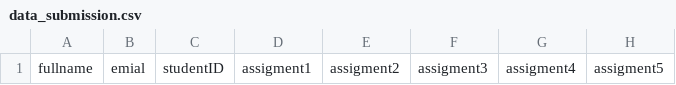
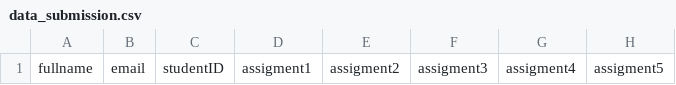
Before and after one commit to Hakari-Bibani/assignments, a CSV file: grades/data_submission.csv, drawn as a sheet; only a part is shown; the diff names each change by its address in the sheet, - before the commit and + after, or states it on an @@ line.

Commit message:
Update data_submission.csv

```diff
--- a/grades/data_submission.csv
+++ b/grades/data_submission.csv
-B1: emial
+B1: email
```
